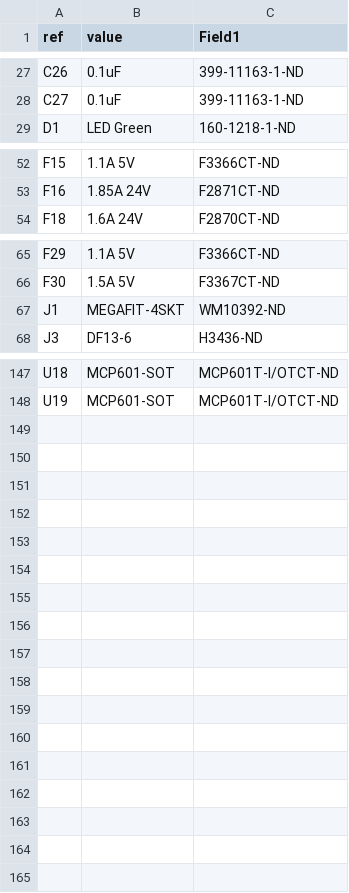
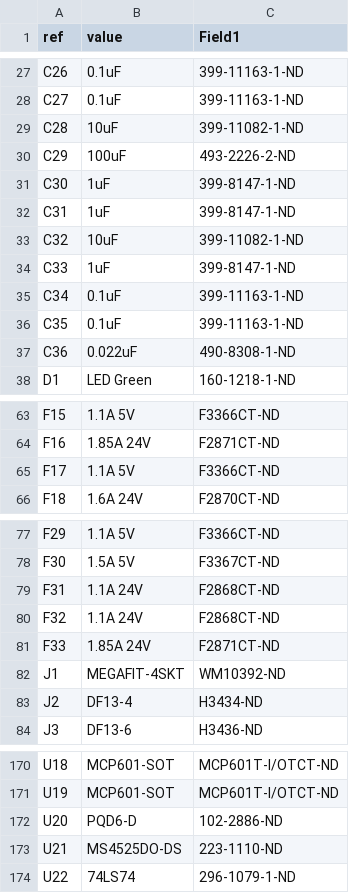
Before and after one commit to phelpsw/power_distro, a CSV file: distro.csv, drawn as a sheet; only a part is shown, gaps mark what is left out; the diff covers the shown part only.

```diff
--- a/distro.csv
+++ b/distro.csv
@@ -28,2 +28,11 @@ C26;0.1uF;399-11163-1-ND
 C27;0.1uF;399-11163-1-ND
+C28;10uF;399-11082-1-ND
+C29;100uF;493-2226-2-ND
+C30;1uF;399-8147-1-ND
+C31;1uF;399-8147-1-ND
+C32;10uF;399-11082-1-ND
+C33;1uF;399-8147-1-ND
+C34;0.1uF;399-11163-1-ND
+C35;0.1uF;399-11163-1-ND
+C36;0.022uF;490-8308-1-ND
 D1;LED Green;160-1218-1-ND
@@ -53,2 +64,3 @@ F15;1.1A 5V;F3366CT-ND
 F16;1.85A 24V;F2871CT-ND
+F17;1.1A 5V;F3366CT-ND
 F18;1.6A 24V;F2870CT-ND
@@ -66,3 +78,7 @@ F29;1.1A 5V;F3366CT-ND
 F30;1.5A 5V;F3367CT-ND
+F31;1.1A 24V;F2868CT-ND
+F32;1.1A 24V;F2868CT-ND
+F33;1.85A 24V;F2871CT-ND
 J1;MEGAFIT-4SKT;WM10392-ND
+J2;DF13-4;H3434-ND
 J3;DF13-6;H3436-ND
@@ -148 +171,4 @@ U18;MCP601-SOT;MCP601T-I/OTCT-ND
 U19;MCP601-SOT;MCP601T-I/OTCT-ND
+U20;PQD6-D;102-2886-ND
+U21;MS4525DO-DS;223-1110-ND
+U22;74LS74;296-1079-1-ND
```
Also changed, not shown: 10 added rows, 1 removed row and 26 edited cells elsewhere in this file, 12 other files.
